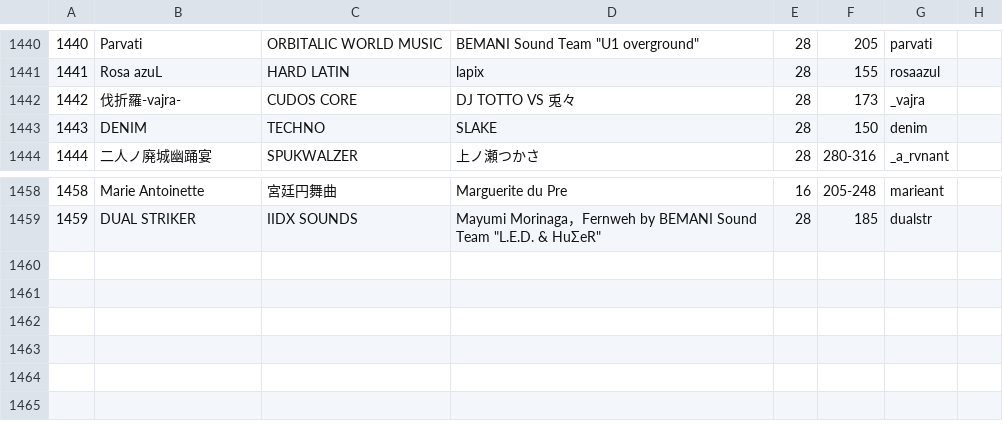
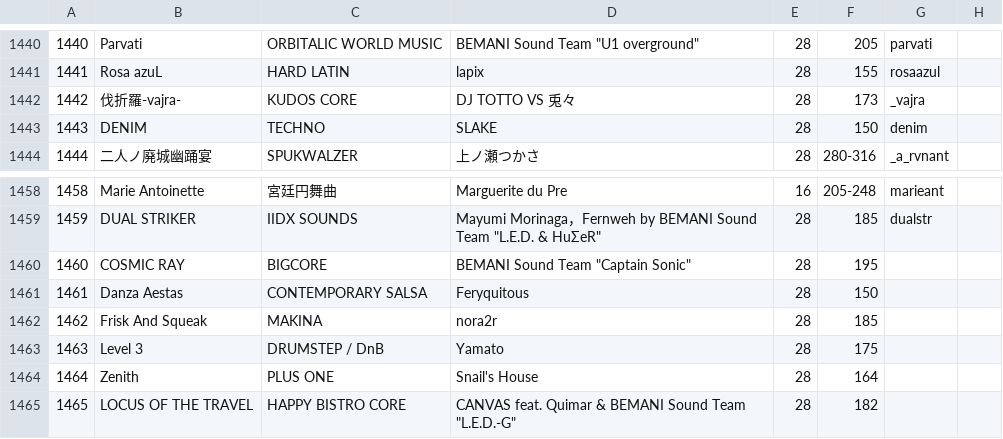
Before and after one commit to syota0304/IIDX_Viewer, a CSV file: 28/music.csv, drawn as a sheet; only a part is shown, gaps mark what is left out; the diff names each change by its address in the sheet, - before the commit and + after, or states it on an @@ line.

```diff
--- a/28/music.csv
+++ b/28/music.csv
-C1442: CUDOS CORE
+C1442: KUDOS CORE
+row 1460: 1460 | COSMIC RAY | BIGCORE | BEMANI Sound Team "Captain Sonic" | 28 | 195
+row 1461: 1461 | Danza Aestas | CONTEMPORARY SALSA | Feryquitous | 28 | 150
+row 1462: 1462 | Frisk And Squeak | MAKINA | nora2r | 28 | 185
+row 1463: 1463 | Level 3 | DRUMSTEP / DnB | Yamato | 28 | 175
+row 1464: 1464 | Zenith | PLUS ONE | Snail's House | 28 | 164
+row 1465: 1465 | LOCUS OF THE TRAVEL | HAPPY BISTRO CORE | CANVAS feat. Quimar & BEMANI Sound Team "L.E.D.-G" | 28 | 182
```
Also changed, not shown: 28/dp.csv, 28/sp.csv, 1 other file.
